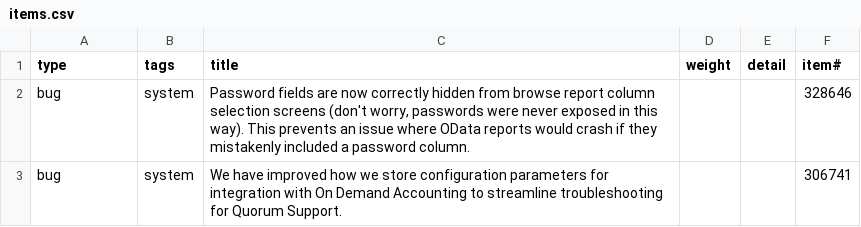
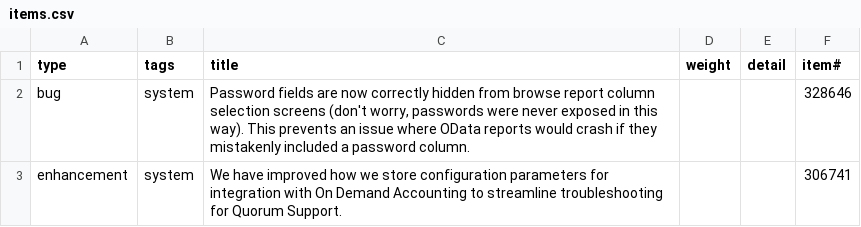
Before and after one commit to aucerna/execute-release-notes, a CSV file: content/21.1.282/items.csv, drawn as a sheet.

Commit message:
282

```diff
--- a/content/21.1.282/items.csv
+++ b/content/21.1.282/items.csv
@@ -2,2 +2,2 @@ type,tags,title,weight,detail,item#
 bug,system,"Password fields are now correctly hidden from browse report column selection screens (don't worry, passwords were never exposed in this way).  This prevents an issue where OData reports would crash if they mistakenly included a password column.",,,328646
-bug,system,"We have improved how we store configuration parameters for integration with On Demand Accounting to streamline troubleshooting for Quorum Support.",,,306741
+enhancement,system,"We have improved how we store configuration parameters for integration with On Demand Accounting to streamline troubleshooting for Quorum Support.",,,306741
```
